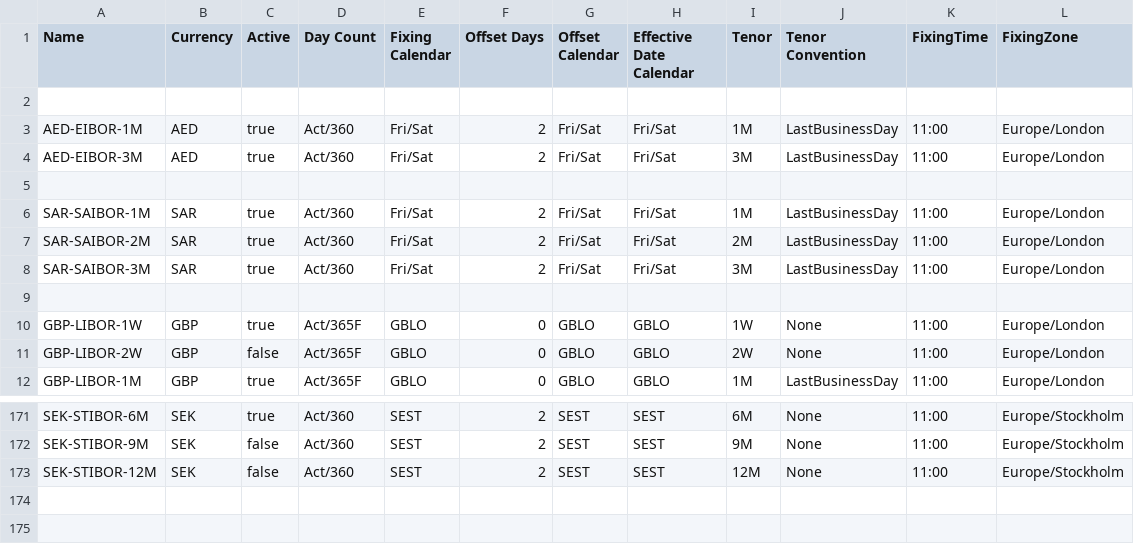
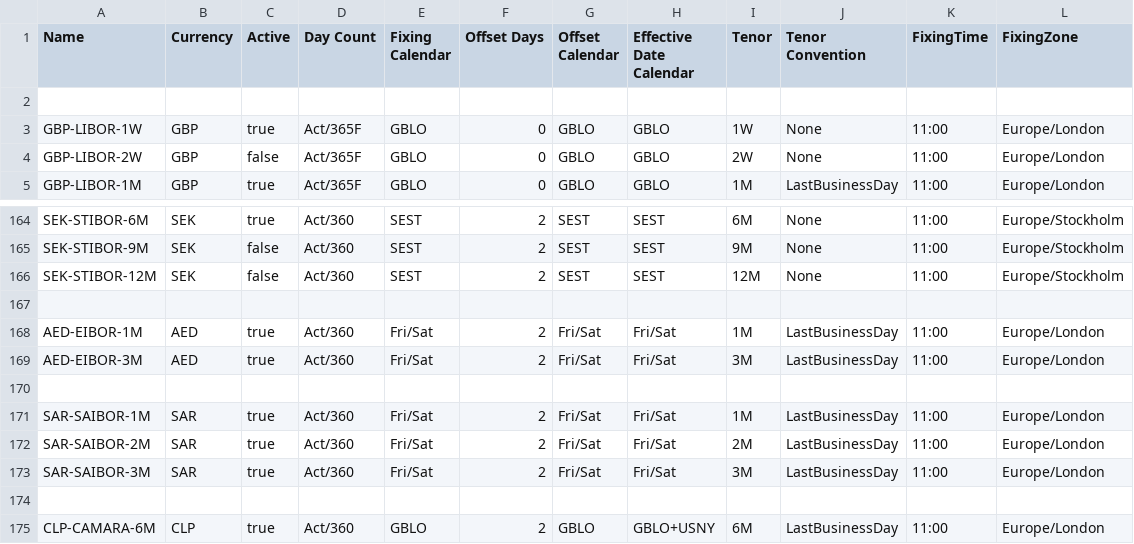
Before and after one commit to alex-sehdeva/Strata, a CSV file: modules/basics/src/main/resources/com/opengamma/strata/config/base/IborIndexData.csv, drawn as a sheet; only a part is shown, gaps mark what is left out.

```diff
--- a/modules/basics/src/main/resources/com/opengamma/strata/config/base/IborIndexData.csv
+++ b/modules/basics/src/main/resources/com/opengamma/strata/config/base/IborIndexData.csv
@@ -2,9 +2,2 @@ Name,Currency,Active,Day Count,Fixing Calendar,Offset Days,Offset Calendar,Effec
 ,,,,,,
-AED-EIBOR-1M,AED,true,Act/360,Fri/Sat,2,Fri/Sat,Fri/Sat,1M,LastBusinessDay,11:00,Europe/London
-AED-EIBOR-3M,AED,true,Act/360,Fri/Sat,2,Fri/Sat,Fri/Sat,3M,LastBusinessDay,11:00,Europe/London
-,,,,,,
-SAR-SAIBOR-1M,SAR,true,Act/360,Fri/Sat,2,Fri/Sat,Fri/Sat,1M,LastBusinessDay,11:00,Europe/London
-SAR-SAIBOR-2M,SAR,true,Act/360,Fri/Sat,2,Fri/Sat,Fri/Sat,2M,LastBusinessDay,11:00,Europe/London
-SAR-SAIBOR-3M,SAR,true,Act/360,Fri/Sat,2,Fri/Sat,Fri/Sat,3M,LastBusinessDay,11:00,Europe/London
-,,,,,,
 GBP-LIBOR-1W,GBP,true,Act/365F,GBLO,0,GBLO,GBLO,1W,None,11:00,Europe/London
@@ -173 +166,10 @@ SEK-STIBOR-9M,SEK,false,Act/360,SEST,2,SEST,SEST,9M,None,11:00,Europe/Stockholm
 SEK-STIBOR-12M,SEK,false,Act/360,SEST,2,SEST,SEST,12M,None,11:00,Europe/Stockholm
+,,,,,,
+AED-EIBOR-1M,AED,true,Act/360,Fri/Sat,2,Fri/Sat,Fri/Sat,1M,LastBusinessDay,11:00,Europe/London
+AED-EIBOR-3M,AED,true,Act/360,Fri/Sat,2,Fri/Sat,Fri/Sat,3M,LastBusinessDay,11:00,Europe/London
+,,,,,,
+SAR-SAIBOR-1M,SAR,true,Act/360,Fri/Sat,2,Fri/Sat,Fri/Sat,1M,LastBusinessDay,11:00,Europe/London
+SAR-SAIBOR-2M,SAR,true,Act/360,Fri/Sat,2,Fri/Sat,Fri/Sat,2M,LastBusinessDay,11:00,Europe/London
+SAR-SAIBOR-3M,SAR,true,Act/360,Fri/Sat,2,Fri/Sat,Fri/Sat,3M,LastBusinessDay,11:00,Europe/London
+,,,,,,
+CLP-CAMARA-6M,CLP,true,Act/360,GBLO,2,GBLO,GBLO+USNY,6M,LastBusinessDay,11:00,Europe/London
```
Also changed, not shown: examples/src/main/resources/example-calibration/curves/calibrations.csv, examples/src/main/resources/example-calibration/quotes/quotes.csv, 11 other files.
